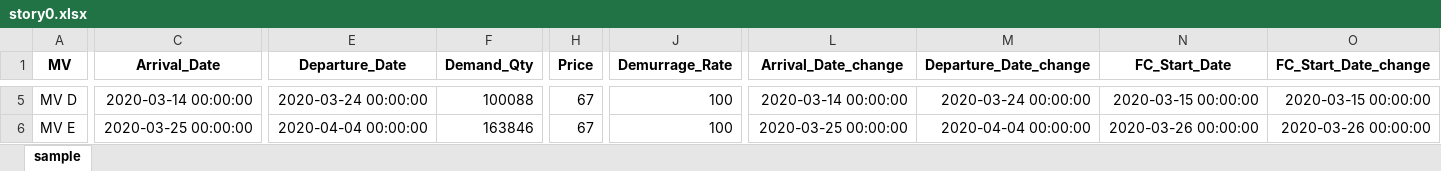
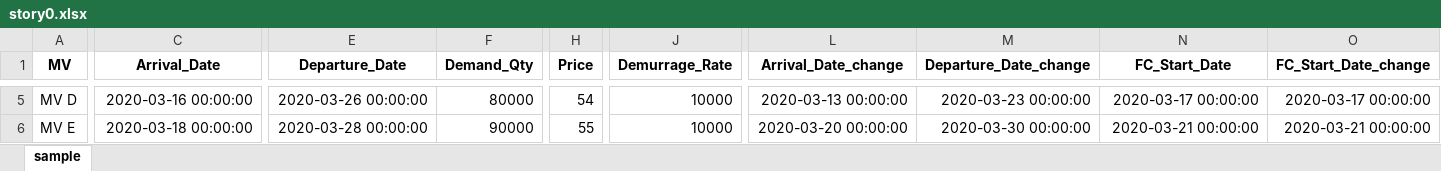
Before and after one commit to Donsuno/conda, an Excel workbook: story_0/story0.xlsx, sheet sample, drawn as a sheet; only a part is shown, gaps mark what is left out; values as stored, in another font and other column widths than the file's, no borders; the diff covers the shown part only; the diff names each change by its address in the sheet, - before the commit and + after, or states it on an @@ line.

```diff
--- a/story_0/story0.xlsx (sheet sample)
+++ b/story_0/story0.xlsx (sheet sample)
-C5 (Arrival_Date): 2020-03-14 00:00:00
+C5 (Arrival_Date): 2020-03-16 00:00:00
-E5 (Departure_Date): 2020-03-24 00:00:00
+E5 (Departure_Date): 2020-03-26 00:00:00
-F5 (Demand_Qty): 100088
+F5 (Demand_Qty): 80000
-H5 (Price): 67
+H5 (Price): 54
-J5:J6 (Demurrage_Rate): 100
+J5:J6 (Demurrage_Rate): 10000
-L5 (Arrival_Date_change): 2020-03-14 00:00:00
+L5 (Arrival_Date_change): 2020-03-13 00:00:00
-M5 (Departure_Date_change): 2020-03-24 00:00:00
+M5 (Departure_Date_change): 2020-03-23 00:00:00
-N5 (FC_Start_Date): 2020-03-15 00:00:00
+N5 (FC_Start_Date): 2020-03-17 00:00:00
-O5 (FC_Start_Date_change): 2020-03-15 00:00:00
+O5 (FC_Start_Date_change): 2020-03-17 00:00:00
-C6 (Arrival_Date): 2020-03-25 00:00:00
+C6 (Arrival_Date): 2020-03-18 00:00:00
-E6 (Departure_Date): 2020-04-04 00:00:00
+E6 (Departure_Date): 2020-03-28 00:00:00
-F6 (Demand_Qty): 163846
+F6 (Demand_Qty): 90000
-H6 (Price): 67
+H6 (Price): 55
-L6 (Arrival_Date_change): 2020-03-25 00:00:00
+L6 (Arrival_Date_change): 2020-03-20 00:00:00
-M6 (Departure_Date_change): 2020-04-04 00:00:00
+M6 (Departure_Date_change): 2020-03-30 00:00:00
-N6 (FC_Start_Date): 2020-03-26 00:00:00
+N6 (FC_Start_Date): 2020-03-21 00:00:00
-O6 (FC_Start_Date_change): 2020-03-26 00:00:00
+O6 (FC_Start_Date_change): 2020-03-21 00:00:00
```
Also changed, not shown: 37 edited cells elsewhere in this sheet, archieves/story0.xlsx, 2 other files.
